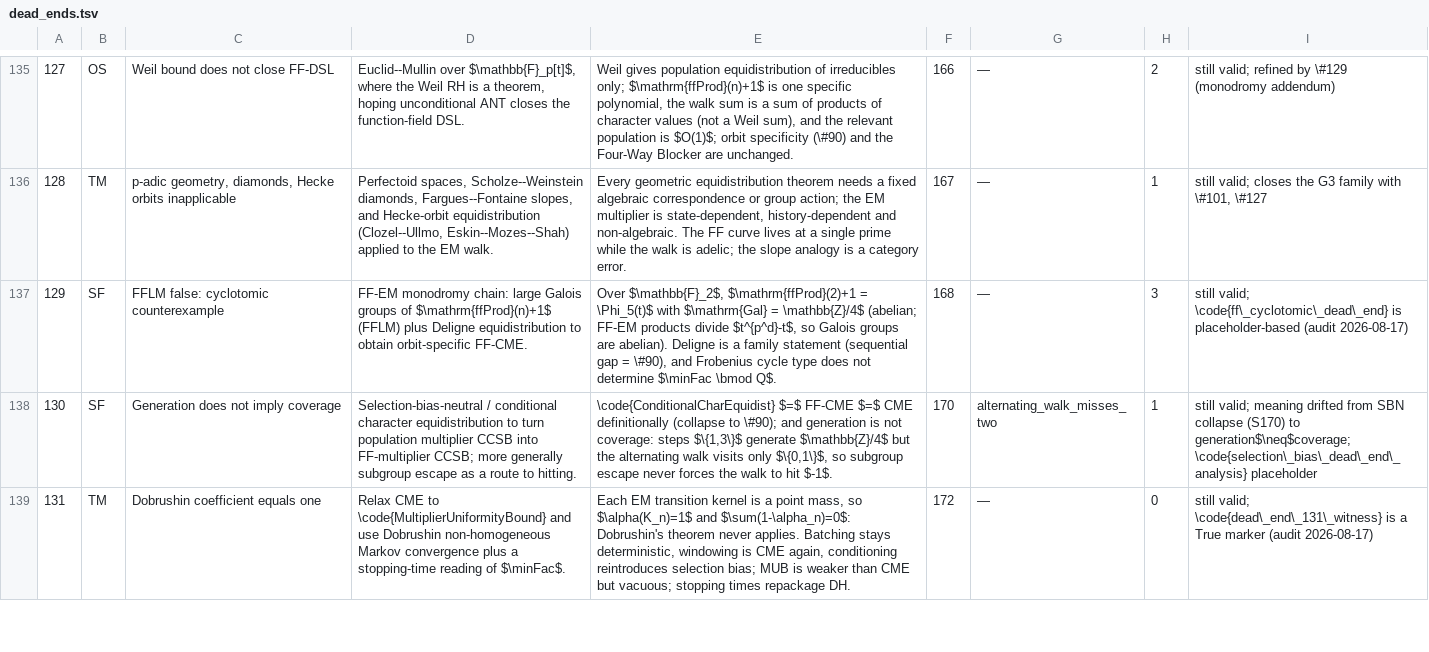
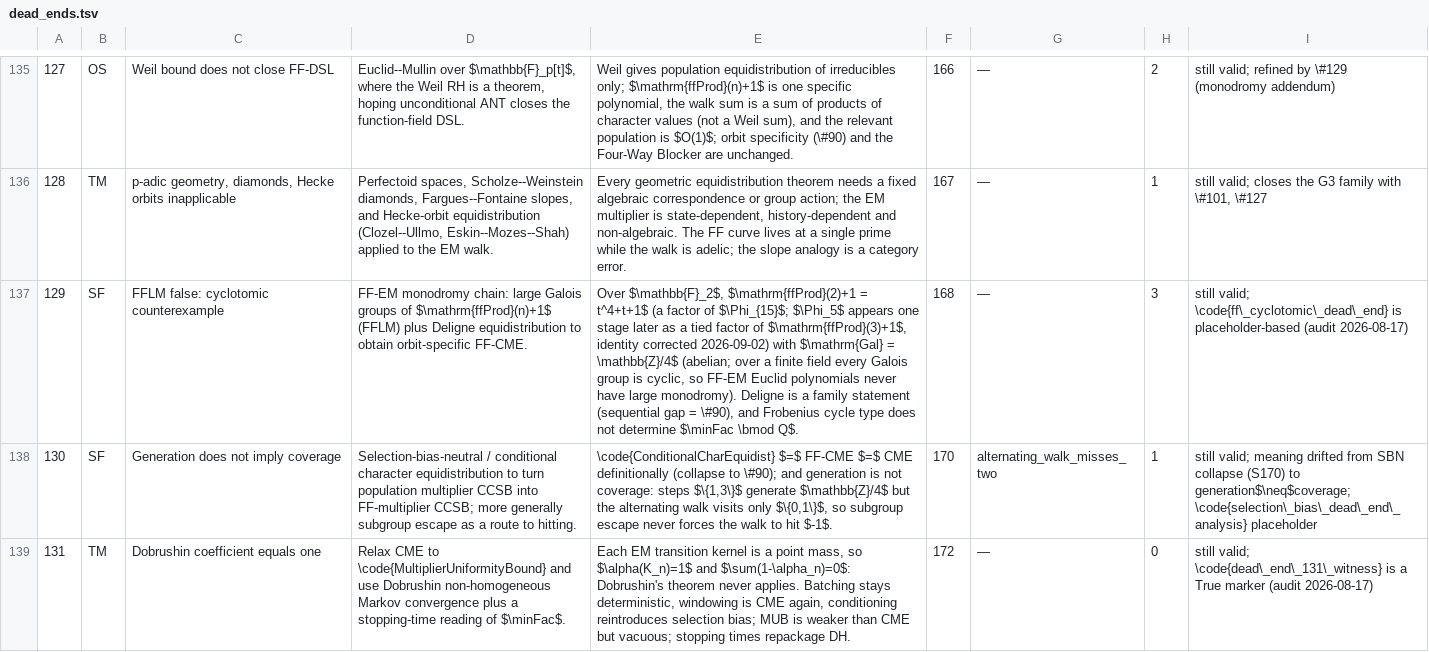
Before and after one commit to marcellop71/EM, a TSV file: tools/dead_ends.tsv, drawn as a sheet; only a part is shown, gaps mark what is left out; the diff names each change by its address in the sheet, - before the commit and + after, or states it on an @@ line.

```diff
--- a/tools/dead_ends.tsv
+++ b/tools/dead_ends.tsv
-E137: …$\mathrm{ffProd}(2)+1 = \Phi_5(t)$ with $\mathrm{Gal} = \mathbb{Z}/4$ (abelian; FF-EM products divide $t^{p^d}-t$, so Galois groups are abelian). Deligne is…
+E137: …$\mathrm{ffProd}(2)+1 = t^4+t+1$ (a factor of $\Phi_{15}$; $\Phi_5$ appears one stage later as a tied factor of $\mathrm{ffProd}(3)+1$, identity corrected 2026-09-02) with $\mathrm{Gal} = \mathbb{Z}/4$ (abelian; over a finite field every Galois group is cyclic, so FF-EM Euclid polynomials never have large monodromy). Deligne is…
```
Also changed, not shown: tools/codebase_table.tsv, 24 other files.
